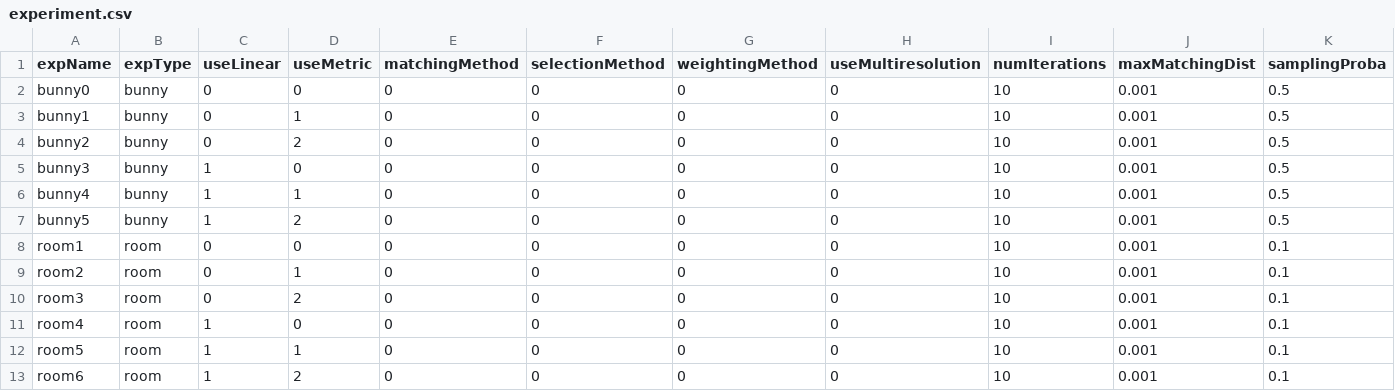
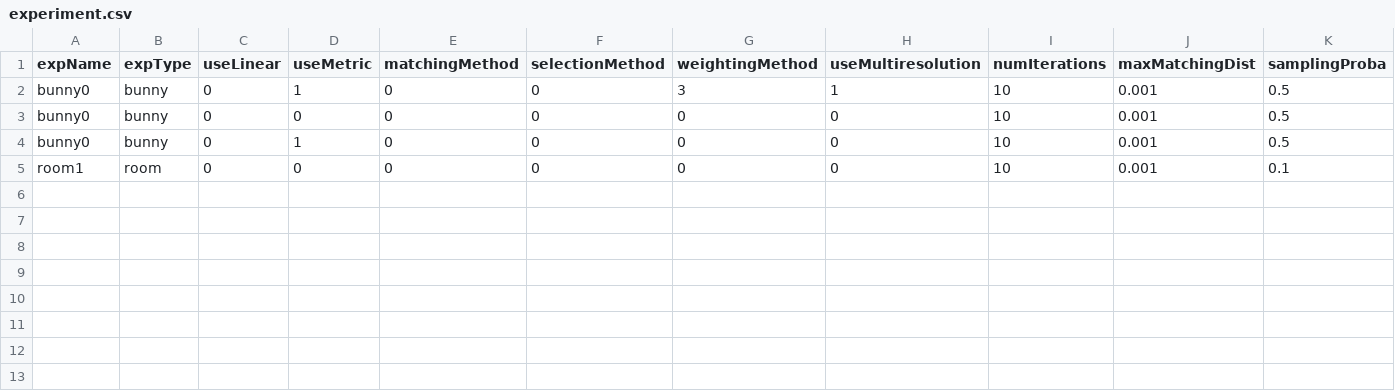
Before and after one commit to PetropoulakisPanagiotis/ICP-Variants, a CSV file: Data/experiment.csv, drawn as a sheet.

Commit message:
fix-converge-fix-multi-resolution

```diff
--- a/Data/experiment.csv
+++ b/Data/experiment.csv
@@ -1,13 +1,5 @@
 expName,expType,useLinear,useMetric,matchingMethod,selectionMethod,weightingMethod,useMultiresolution,numIterations,maxMatchingDist,samplingProba
+bunny0,bunny,0,1,0,0,3,1,10,0.001,0.5
 bunny0,bunny,0,0,0,0,0,0,10,0.001,0.5
-bunny1,bunny,0,1,0,0,0,0,10,0.001,0.5
-bunny2,bunny,0,2,0,0,0,0,10,0.001,0.5
-bunny3,bunny,1,0,0,0,0,0,10,0.001,0.5
-bunny4,bunny,1,1,0,0,0,0,10,0.001,0.5
-bunny5,bunny,1,2,0,0,0,0,10,0.001,0.5
+bunny0,bunny,0,1,0,0,0,0,10,0.001,0.5
 room1,room,0,0,0,0,0,0,10,0.001,0.1
-room2,room,0,1,0,0,0,0,10,0.001,0.1
-room3,room,0,2,0,0,0,0,10,0.001,0.1
-room4,room,1,0,0,0,0,0,10,0.001,0.1
-room5,room,1,1,0,0,0,0,10,0.001,0.1
-room6,room,1,2,0,0,0,0,10,0.001,0.1
```
Also changed, not shown: 5 other files.
